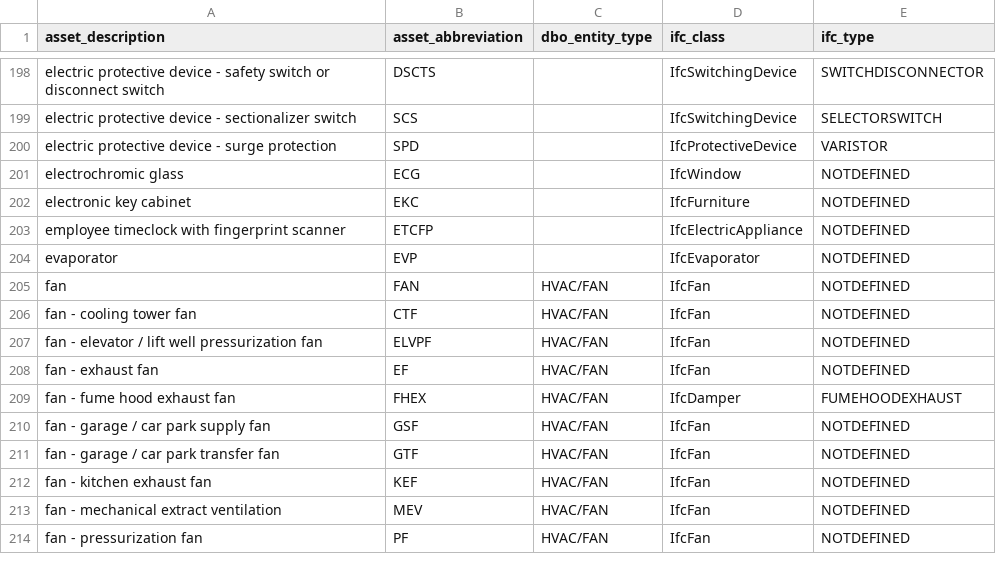
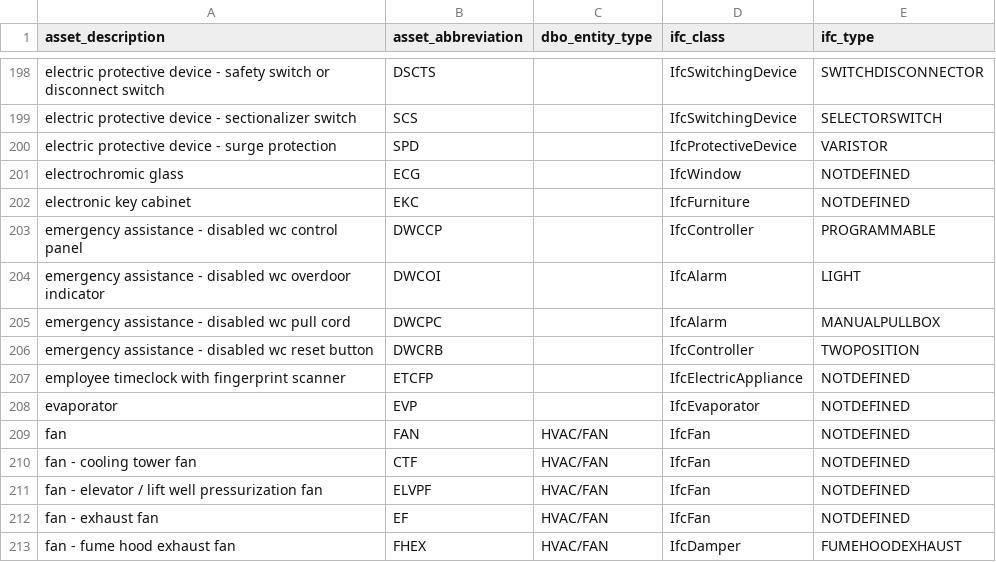
Before and after one commit to theodi/BDNS, a CSV file: BDNS_Abbreviations_Register.csv, drawn as a sheet; only a part is shown, gaps mark what is left out; the shorter side is filled out with more unchanged rows; the diff names each change by its address in the sheet, - before the commit and + after, or states it on an @@ line.

Commit message:
✨ added DWCCP DWCOI DWCPC DWCRB (disabled toilet emergency assistance)

```diff
--- a/BDNS_Abbreviations_Register.csv
+++ b/BDNS_Abbreviations_Register.csv
+row 203: emergency assistance - disabled wc control panel | DWCCP |  | IfcController | PROGRAMMABLE
+row 204: emergency assistance - disabled wc overdoor indicator | DWCOI |  | IfcAlarm | LIGHT
+row 205: emergency assistance - disabled wc pull cord | DWCPC |  | IfcAlarm | MANUALPULLBOX
+row 206: emergency assistance - disabled wc reset button | DWCRB |  | IfcController | TWOPOSITION
```
